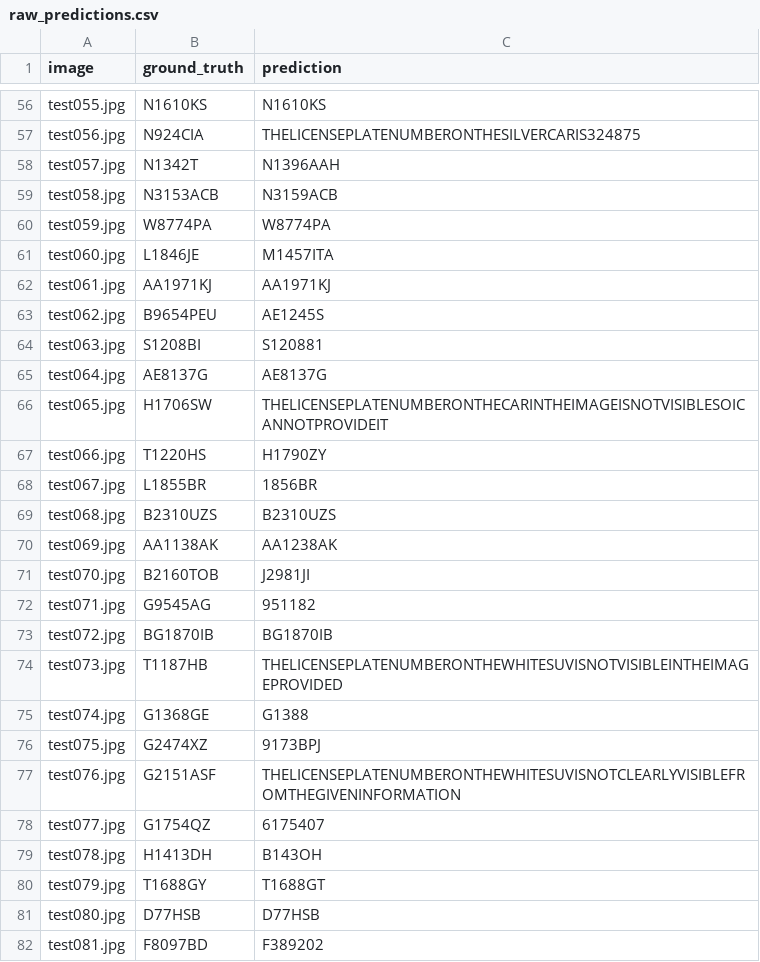
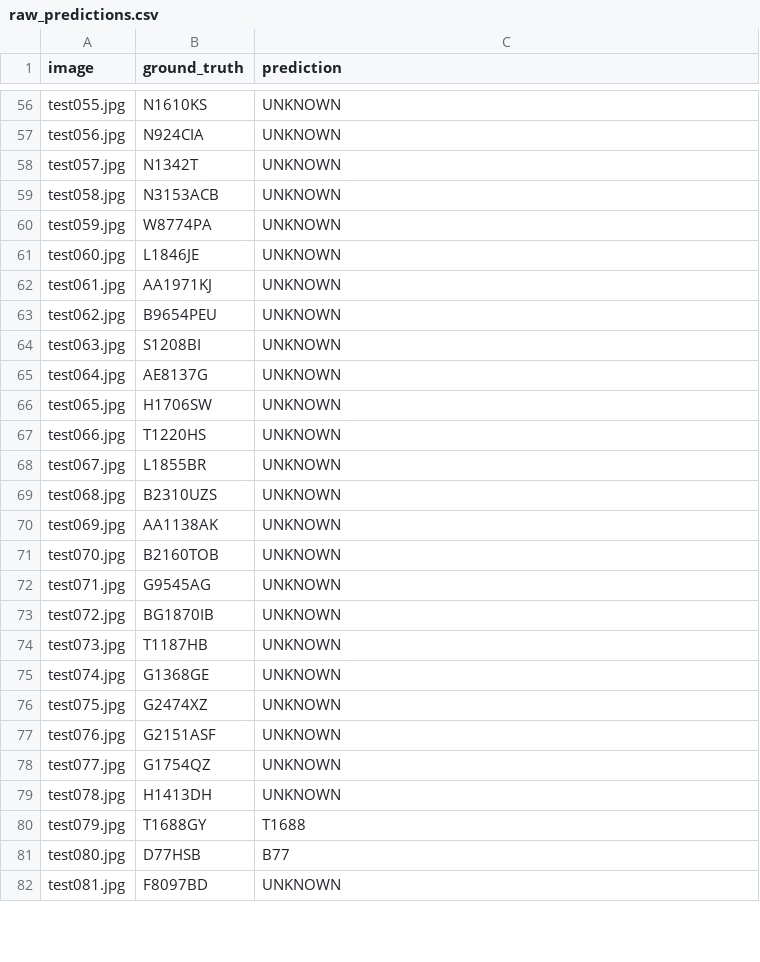
Before and after one commit to roni-gm/final-semester-assesment, a CSV file: results/raw_predictions.csv, drawn as a sheet; only a part is shown, gaps mark what is left out; the diff covers the shown part only; the diff names each change by its address in the sheet, - before the commit and + after, or states it on an @@ line.

```diff
--- a/results/raw_predictions.csv
+++ b/results/raw_predictions.csv
-C56 (prediction): N1610KS
+C56 (prediction): UNKNOWN
-C57 (prediction): THELICENSEPLATENUMBERONTHESILVERCARIS324875
+C57 (prediction): UNKNOWN
-C58 (prediction): N1396AAH
+C58 (prediction): UNKNOWN
-C59 (prediction): N3159ACB
+C59 (prediction): UNKNOWN
-C60 (prediction): W8774PA
+C60 (prediction): UNKNOWN
-C61 (prediction): M1457ITA
+C61 (prediction): UNKNOWN
-C62 (prediction): AA1971KJ
+C62 (prediction): UNKNOWN
-C63 (prediction): AE1245S
+C63 (prediction): UNKNOWN
-C64 (prediction): S120881
+C64 (prediction): UNKNOWN
-C65 (prediction): AE8137G
+C65 (prediction): UNKNOWN
-C66 (prediction): THELICENSEPLATENUMBERONTHECARINTHEIMAGEISNOTVISIBLESOICANNOTPROVIDEIT
+C66 (prediction): UNKNOWN
-C67 (prediction): H1790ZY
+C67 (prediction): UNKNOWN
-C68 (prediction): 1856BR
+C68 (prediction): UNKNOWN
-C69 (prediction): B2310UZS
+C69 (prediction): UNKNOWN
-C70 (prediction): AA1238AK
+C70 (prediction): UNKNOWN
-C71 (prediction): J2981JI
+C71 (prediction): UNKNOWN
-C72 (prediction): 951182
+C72 (prediction): UNKNOWN
-C73 (prediction): BG1870IB
+C73 (prediction): UNKNOWN
-C74 (prediction): THELICENSEPLATENUMBERONTHEWHITESUVISNOTVISIBLEINTHEIMAGEPROVIDED
+C74 (prediction): UNKNOWN
-C75 (prediction): G1388
+C75 (prediction): UNKNOWN
-C76 (prediction): 9173BPJ
+C76 (prediction): UNKNOWN
-C77 (prediction): THELICENSEPLATENUMBERONTHEWHITESUVISNOTCLEARLYVISIBLEFROMTHEGIVENINFORMATION
+C77 (prediction): UNKNOWN
-C78 (prediction): 6175407
+C78 (prediction): UNKNOWN
-C79 (prediction): B143OH
+C79 (prediction): UNKNOWN
-C80 (prediction): T1688GT
+C80 (prediction): T1688
-C81 (prediction): D77HSB
+C81 (prediction): B77
-C82 (prediction): F389202
+C82 (prediction): UNKNOWN
```
Also changed, not shown: 72 edited cells elsewhere in this file, results/prediction_results.csv, 2 other files.
